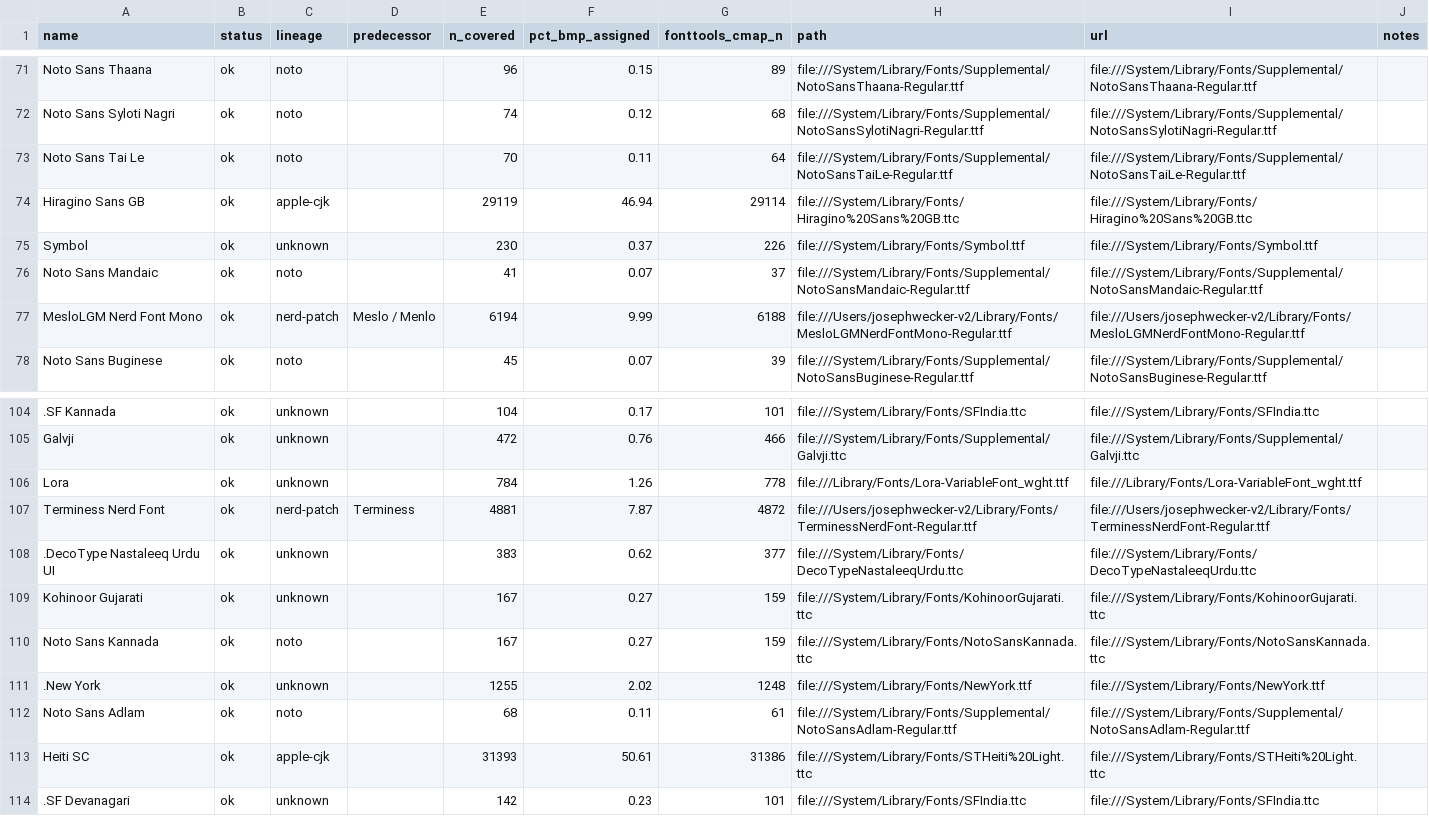
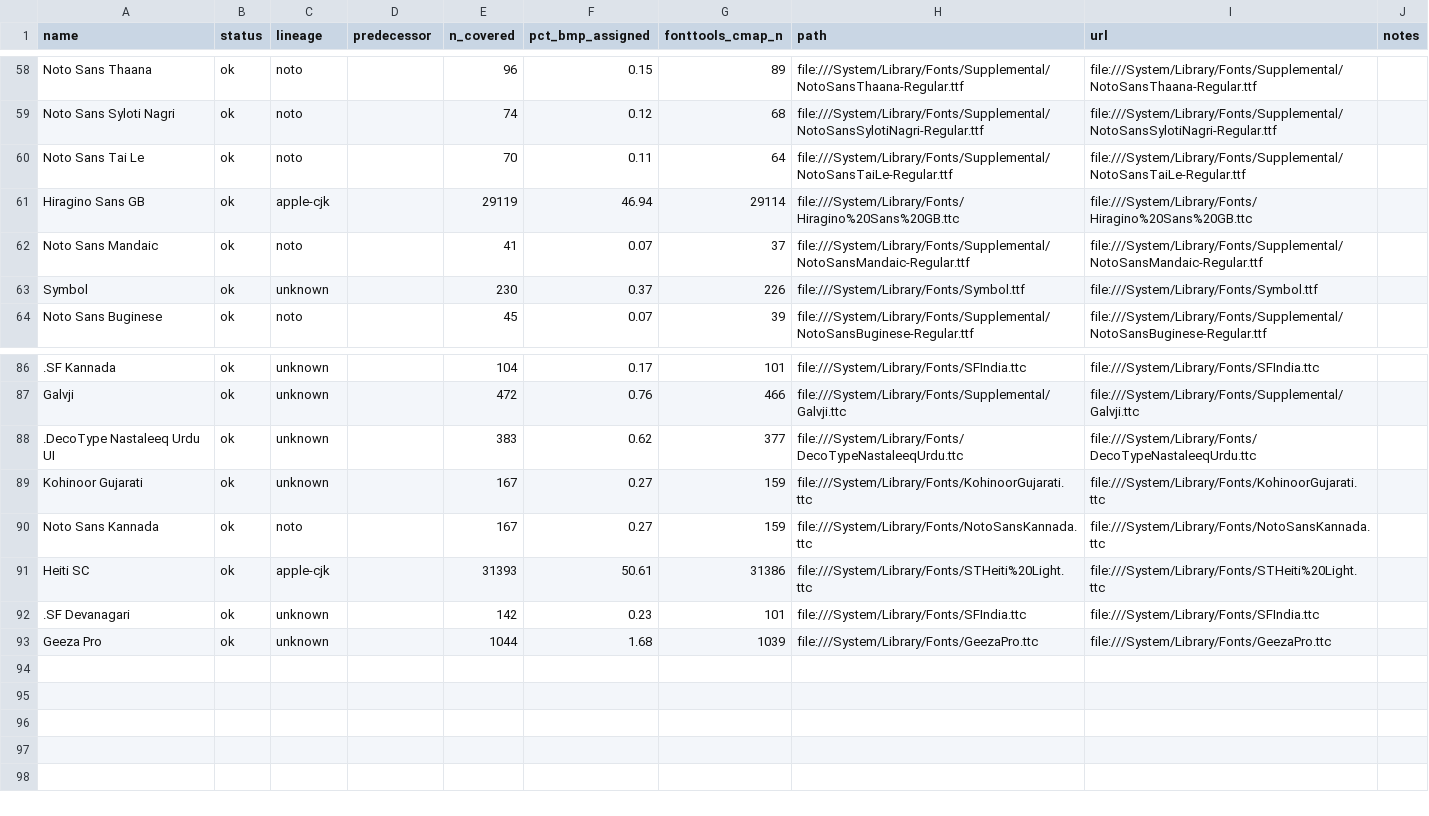
Before and after one commit to v2-io/arch, a TSV file: firmatum/utils/utf/axes/data/font-catalog.tsv, drawn as a sheet; only a part is shown, gaps mark what is left out; removed rows and columns are numbered as before the commit, all else as after; the diff covers the shown part only; the diff names each change by its address in the sheet, - before the commit and + after, or states it on an @@ line.

```diff
--- a/firmatum/utils/utf/axes/data/font-catalog.tsv
+++ b/firmatum/utils/utf/axes/data/font-catalog.tsv
@@ row 76 moved to row 62: Noto Sans Mandaic @@
-row 77: MesloLGM Nerd Font Mono | ok | nerd-patch | Meslo / Menlo | 6194 | 9.99 | 6188 | file:///Users/josephwecker-v2/Library/Fonts/MesloLGMNerdFontMono-Regular.ttf | file:///Users/josephwecker-v2/Library/Fonts/MesloLGMNerdFontMono-Regular.ttf
-row 106: Lora | ok | unknown |  | 784 | 1.26 | 778 | file:///Library/Fonts/Lora-VariableFont_wght.ttf | file:///Library/Fonts/Lora-VariableFont_wght.ttf
-row 107: Terminess Nerd Font | ok | nerd-patch | Terminess | 4881 | 7.87 | 4872 | file:///Users/josephwecker-v2/Library/Fonts/TerminessNerdFont-Regular.ttf | file:///Users/josephwecker-v2/Library/Fonts/TerminessNerdFont-Regular.ttf
-row 111: .New York | ok | unknown |  | 1255 | 2.02 | 1248 | file:///System/Library/Fonts/NewYork.ttf | file:///System/Library/Fonts/NewYork.ttf
-row 112: Noto Sans Adlam | ok | noto |  | 68 | 0.11 | 61 | file:///System/Library/Fonts/Supplemental/NotoSansAdlam-Regular.ttf | file:///System/Library/Fonts/Supplemental/NotoSansAdlam-Regular.ttf
@@ row 100 moved to row 93: Geeza Pro @@
```
Also changed, not shown: 16 removed rows and 8 moved rows elsewhere in this file, firmatum/utils/utf/axes/data/enclosed-alphanumerics.tsv, 10 other files.
